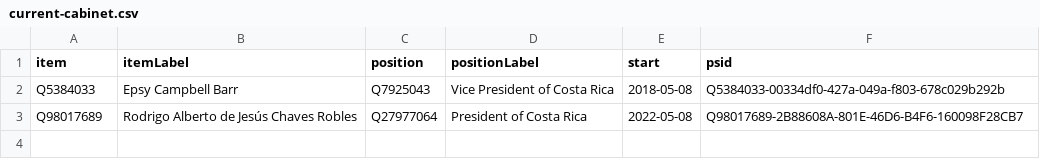
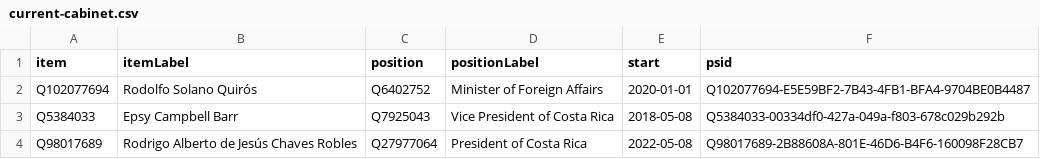
Before and after one commit to every-politician-scrapers/costa-rica, a CSV file: wikidata/results/current-cabinet.csv, drawn as a sheet; the diff names each change by its address in the sheet, - before the commit and + after, or states it on an @@ line.

```diff
--- a/wikidata/results/current-cabinet.csv
+++ b/wikidata/results/current-cabinet.csv
+row 2: Q102077694 | Rodolfo Solano Quirós | Q6402752 | Minister of Foreign Affairs | 2020-01-01 | Q102077694-E5E59BF2-7B43-4FB1-BFA4-9704BE0B4487
```
Also changed, not shown: wikidata/results/ministries.csv.
